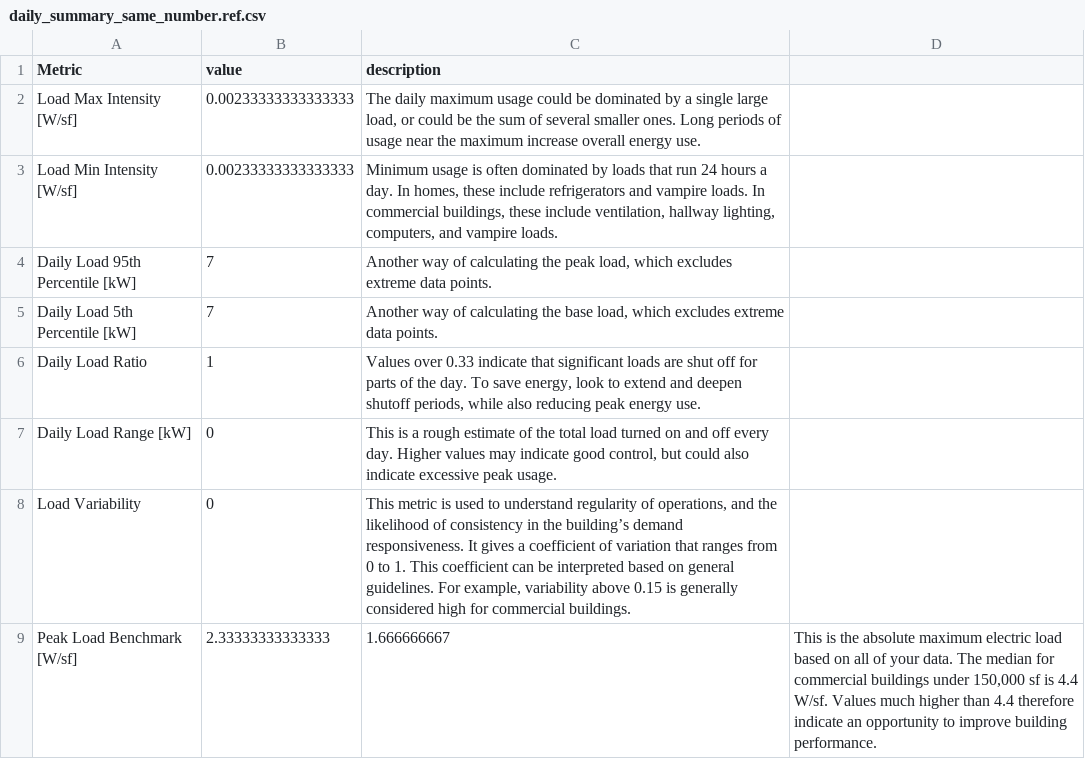
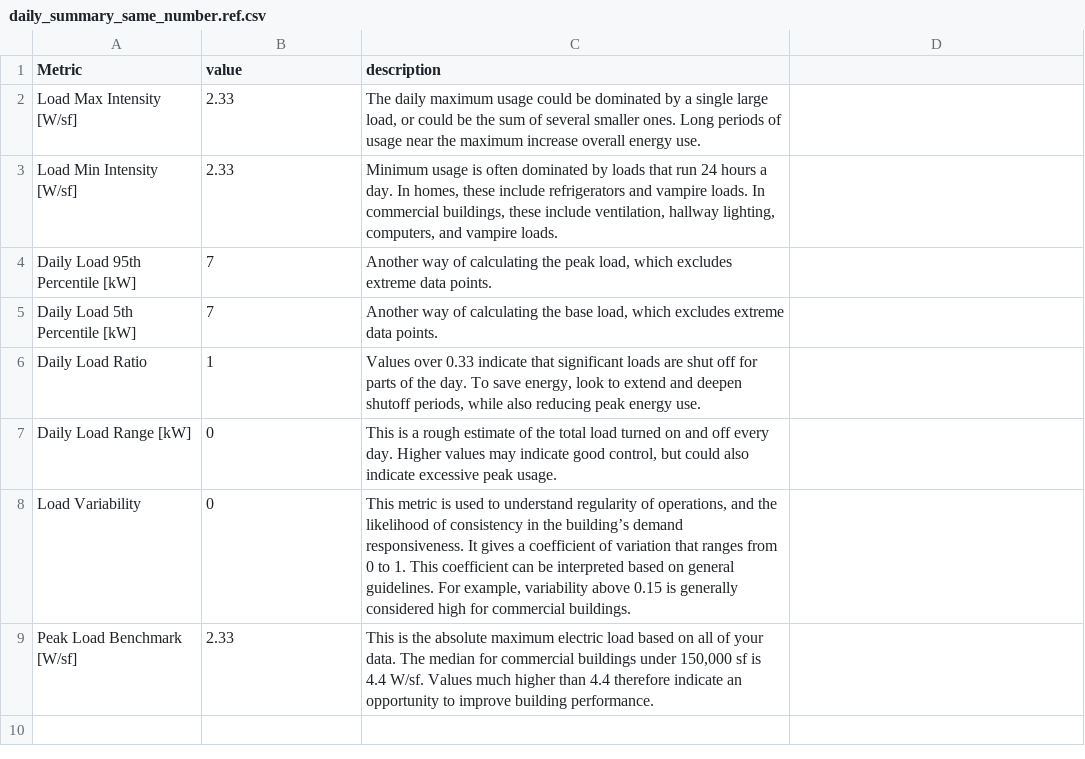
Before and after one commit to VOLTTRON/openeis, a CSV file: openeis/applications/utest_applications/utest_daily_summary/daily_summary_same_number.ref.csv, drawn as a sheet.

```diff
--- a/openeis/applications/utest_applications/utest_daily_summary/daily_summary_same_number.ref.csv
+++ b/openeis/applications/utest_applications/utest_daily_summary/daily_summary_same_number.ref.csv
@@ -1,4 +1,4 @@
 Metric,value,description
-Load Max Intensity [W/sf],0.00233333333333333,"The daily maximum usage could be dominated by a single large load, or could be the sum of several smaller ones. Long periods of usage near the maximum increase overall energy use."
-Load Min Intensity [W/sf],0.00233333333333333,"Minimum usage is often dominated by loads that run 24 hours a day. In homes, these include refrigerators and vampire loads. In commercial buildings, these include ventilation, hallway lighting, computers, and vampire loads."
+Load Max Intensity [W/sf],2.33,"The daily maximum usage could be dominated by a single large load, or could be the sum of several smaller ones. Long periods of usage near the maximum increase overall energy use."
+Load Min Intensity [W/sf],2.33,"Minimum usage is often dominated by loads that run 24 hours a day. In homes, these include refrigerators and vampire loads. In commercial buildings, these include ventilation, hallway lighting, computers, and vampire loads."
 Daily Load 95th Percentile [kW],7,"Another way of calculating the peak load, which excludes extreme data points."
@@ -8,2 +8,2 @@ Daily Load Range [kW],0,"This is a rough estimate of the total load turned on an
 Load Variability,0,"This metric is used to understand regularity of operations, and the likelihood of consistency in the building’s demand responsiveness. It gives a coefficient of variation that ranges from 0 to 1. This coefficient can be interpreted based on general guidelines. For example, variability above 0.15 is generally considered high for commercial buildings."
-Peak Load Benchmark [W/sf],2.33333333333333,1.666666667,"This is the absolute maximum electric load based on all of your data. The median for commercial buildings under 150,000 sf is 4.4 W/sf. Values much higher than 4.4 therefore indicate an opportunity to improve building performance."
+Peak Load Benchmark [W/sf],2.33,"This is the absolute maximum electric load based on all of your data. The median for commercial buildings under 150,000 sf is 4.4 W/sf. Values much higher than 4.4 therefore indicate an opportunity to improve building performance."
```
Also changed, not shown: openeis/applications/utest_applications/utest_daily_summary/daily_summary_missing.ref.csv, openeis/applications/utest_applications/utest_daily_summary/daily_summary_onetofive.ref.csv.
